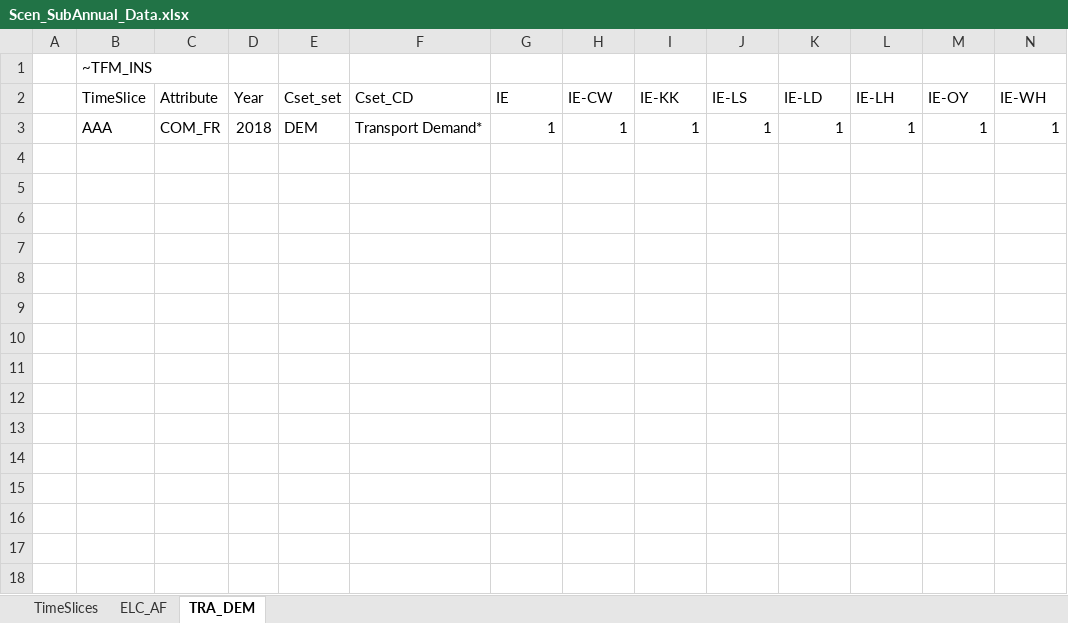
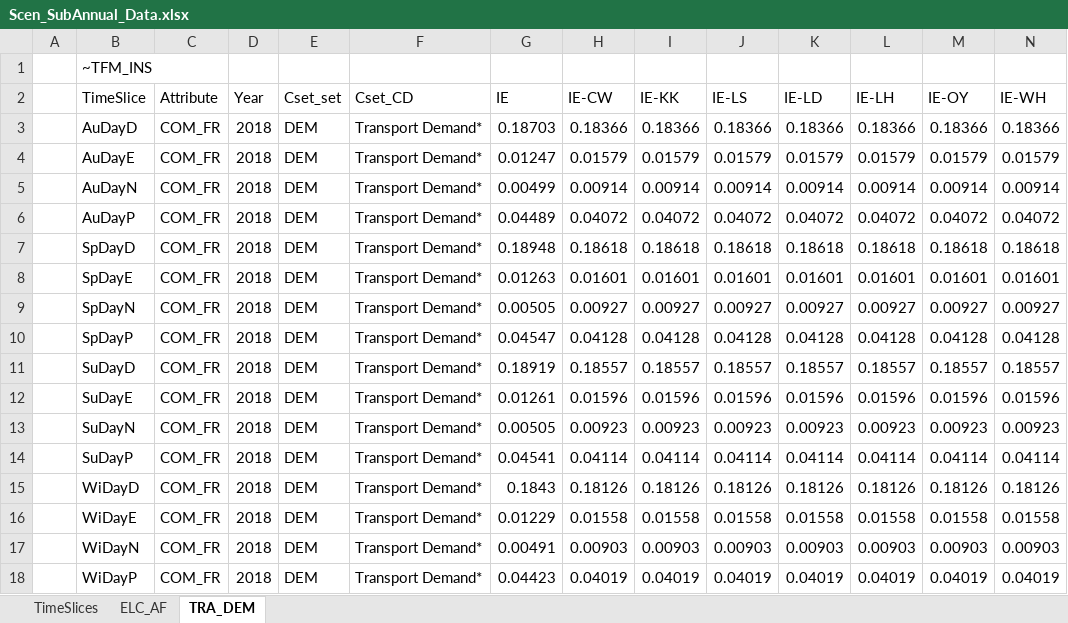
Before and after one commit to MaREI-EPMG/TIM-archived, an Excel workbook: SuppXLS/Scen_SubAnnual_Data.xlsx, sheet TRA_DEM, drawn as a sheet; only a part is shown; values as stored, in another font and other column widths than the file's, no borders; table styles not drawn; removed rows and columns are numbered as before the commit, all else as after; rows hold the shown columns only; the diff names each change by its address in the sheet, - before the commit and + after, or states it on an @@ line.

```diff
--- a/SuppXLS/Scen_SubAnnual_Data.xlsx (sheet TRA_DEM)
+++ b/SuppXLS/Scen_SubAnnual_Data.xlsx (sheet TRA_DEM)
-row 3:  | AAA | COM_FR | 2018 | DEM | Transport Demand* | 1 | 1 | 1 | 1 | 1 | 1 | 1 | 1
+row 3:  | AuDayD | COM_FR | 2018 | DEM | Transport Demand* | 0.18703 | 0.18366 | 0.18366 | 0.18366 | 0.18366 | 0.18366 | 0.18366 | 0.18366
+row 4:  | AuDayE | COM_FR | 2018 | DEM | Transport Demand* | 0.01247 | 0.01579 | 0.01579 | 0.01579 | 0.01579 | 0.01579 | 0.01579 | 0.01579
+row 5:  | AuDayN | COM_FR | 2018 | DEM | Transport Demand* | 0.00499 | 0.00914 | 0.00914 | 0.00914 | 0.00914 | 0.00914 | 0.00914 | 0.00914
+row 6:  | AuDayP | COM_FR | 2018 | DEM | Transport Demand* | 0.04489 | 0.04072 | 0.04072 | 0.04072 | 0.04072 | 0.04072 | 0.04072 | 0.04072
+row 7:  | SpDayD | COM_FR | 2018 | DEM | Transport Demand* | 0.18948 | 0.18618 | 0.18618 | 0.18618 | 0.18618 | 0.18618 | 0.18618 | 0.18618
+row 8:  | SpDayE | COM_FR | 2018 | DEM | Transport Demand* | 0.01263 | 0.01601 | 0.01601 | 0.01601 | 0.01601 | 0.01601 | 0.01601 | 0.01601
+row 9:  | SpDayN | COM_FR | 2018 | DEM | Transport Demand* | 0.00505 | 0.00927 | 0.00927 | 0.00927 | 0.00927 | 0.00927 | 0.00927 | 0.00927
+row 10:  | SpDayP | COM_FR | 2018 | DEM | Transport Demand* | 0.04547 | 0.04128 | 0.04128 | 0.04128 | 0.04128 | 0.04128 | 0.04128 | 0.04128
+row 11:  | SuDayD | COM_FR | 2018 | DEM | Transport Demand* | 0.18919 | 0.18557 | 0.18557 | 0.18557 | 0.18557 | 0.18557 | 0.18557 | 0.18557
+row 12:  | SuDayE | COM_FR | 2018 | DEM | Transport Demand* | 0.01261 | 0.01596 | 0.01596 | 0.01596 | 0.01596 | 0.01596 | 0.01596 | 0.01596
+row 13:  | SuDayN | COM_FR | 2018 | DEM | Transport Demand* | 0.00505 | 0.00923 | 0.00923 | 0.00923 | 0.00923 | 0.00923 | 0.00923 | 0.00923
+row 14:  | SuDayP | COM_FR | 2018 | DEM | Transport Demand* | 0.04541 | 0.04114 | 0.04114 | 0.04114 | 0.04114 | 0.04114 | 0.04114 | 0.04114
+row 15:  | WiDayD | COM_FR | 2018 | DEM | Transport Demand* | 0.1843 | 0.18126 | 0.18126 | 0.18126 | 0.18126 | 0.18126 | 0.18126 | 0.18126
+row 16:  | WiDayE | COM_FR | 2018 | DEM | Transport Demand* | 0.01229 | 0.01558 | 0.01558 | 0.01558 | 0.01558 | 0.01558 | 0.01558 | 0.01558
+row 17:  | WiDayN | COM_FR | 2018 | DEM | Transport Demand* | 0.00491 | 0.00903 | 0.00903 | 0.00903 | 0.00903 | 0.00903 | 0.00903 | 0.00903
+row 18:  | WiDayP | COM_FR | 2018 | DEM | Transport Demand* | 0.04423 | 0.04019 | 0.04019 | 0.04019 | 0.04019 | 0.04019 | 0.04019 | 0.04019
```
Also changed, not shown: sheet ELC_AF, sheet TimeSlices, SysSettings.xlsx.
